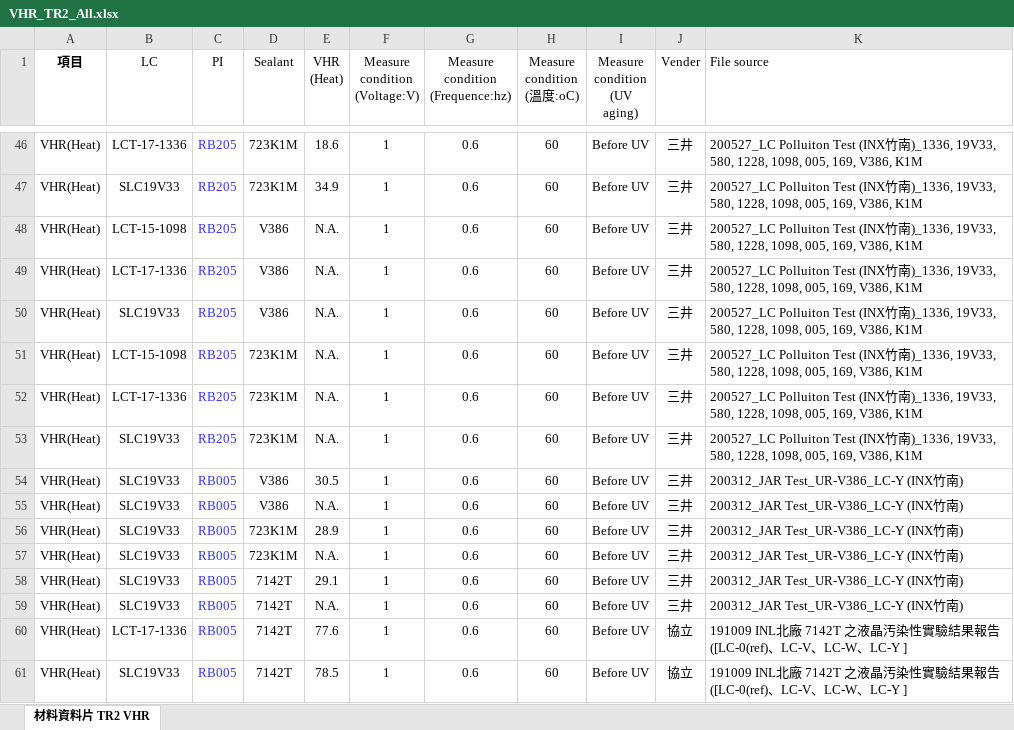
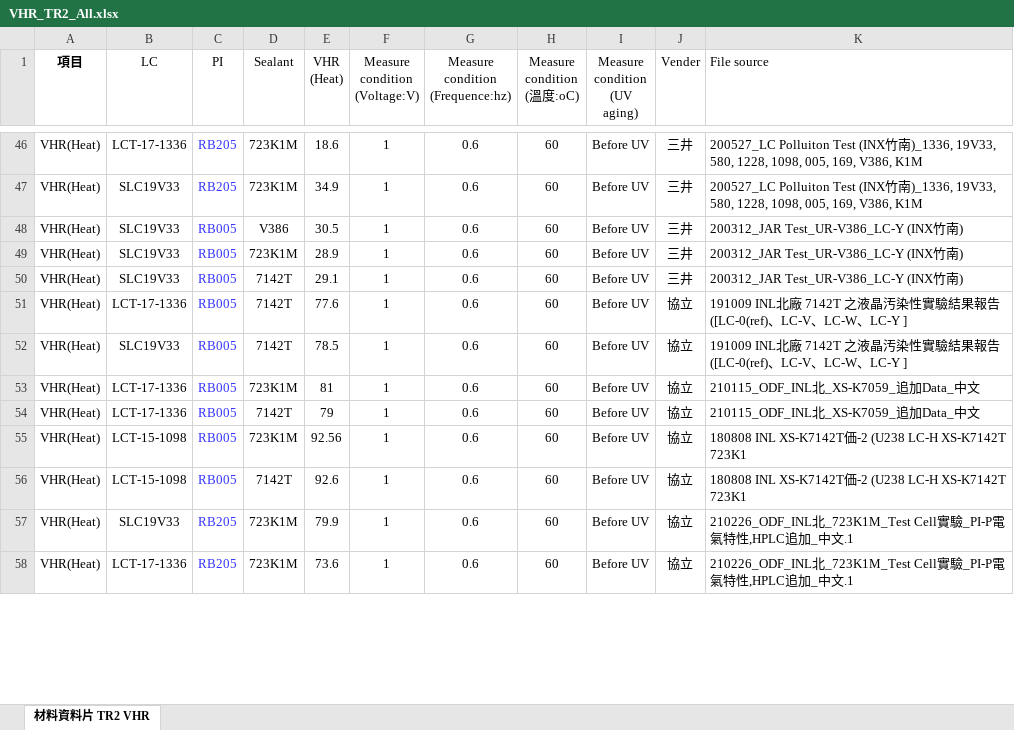
Before and after one commit to dimsplendid/td_toolkits_reconstruc, an Excel workbook: ra_exploer/examples/VHR_TR2_All.xlsx, sheet 材料資料片 TR2 VHR, drawn as a sheet; only a part is shown, gaps mark what is left out; the shorter side is filled out with more unchanged rows; values as stored, in another font and other column widths than the file's, no borders; the diff covers the shown part only; the diff names each change by its address in the sheet, - before the commit and + after, or states it on an @@ line.

Commit message:
test all upload success

```diff
--- a/ra_exploer/examples/VHR_TR2_All.xlsx (sheet 材料資料片 TR2 VHR)
+++ b/ra_exploer/examples/VHR_TR2_All.xlsx (sheet 材料資料片 TR2 VHR)
-row 48: VHR(Heat) | LCT-15-1098 | RB205 | V386 | N.A. | 1 | 0.6 | 60 | Before UV | 三井 | 200527_LC Polluiton Test (INX竹南)_1336, 19V33, 580, 1228, 1098, 005, 169, V386, K1M
-row 49: VHR(Heat) | LCT-17-1336 | RB205 | V386 | N.A. | 1 | 0.6 | 60 | Before UV | 三井 | 200527_LC Polluiton Test (INX竹南)_1336, 19V33, 580, 1228, 1098, 005, 169, V386, K1M
-row 50: VHR(Heat) | SLC19V33 | RB205 | V386 | N.A. | 1 | 0.6 | 60 | Before UV | 三井 | 200527_LC Polluiton Test (INX竹南)_1336, 19V33, 580, 1228, 1098, 005, 169, V386, K1M
-row 51: VHR(Heat) | LCT-15-1098 | RB205 | 723K1M | N.A. | 1 | 0.6 | 60 | Before UV | 三井 | 200527_LC Polluiton Test (INX竹南)_1336, 19V33, 580, 1228, 1098, 005, 169, V386, K1M
-row 52: VHR(Heat) | LCT-17-1336 | RB205 | 723K1M | N.A. | 1 | 0.6 | 60 | Before UV | 三井 | 200527_LC Polluiton Test (INX竹南)_1336, 19V33, 580, 1228, 1098, 005, 169, V386, K1M
-row 53: VHR(Heat) | SLC19V33 | RB205 | 723K1M | N.A. | 1 | 0.6 | 60 | Before UV | 三井 | 200527_LC Polluiton Test (INX竹南)_1336, 19V33, 580, 1228, 1098, 005, 169, V386, K1M
-row 55: VHR(Heat) | SLC19V33 | RB005 | V386 | N.A. | 1 | 0.6 | 60 | Before UV | 三井 | 200312_JAR Test_UR-V386_LC-Y (INX竹南)
-row 57: VHR(Heat) | SLC19V33 | RB005 | 723K1M | N.A. | 1 | 0.6 | 60 | Before UV | 三井 | 200312_JAR Test_UR-V386_LC-Y (INX竹南)
-row 59: VHR(Heat) | SLC19V33 | RB005 | 7142T | N.A. | 1 | 0.6 | 60 | Before UV | 三井 | 200312_JAR Test_UR-V386_LC-Y (INX竹南)
```
Also changed, not shown: 8 removed rows and 1 edited cell elsewhere in this sheet, ra_exploer/examples/LTS_TR2_All.xlsx, ra_exploer/examples/配向力_TR2_All.xlsx, 14 other files.
